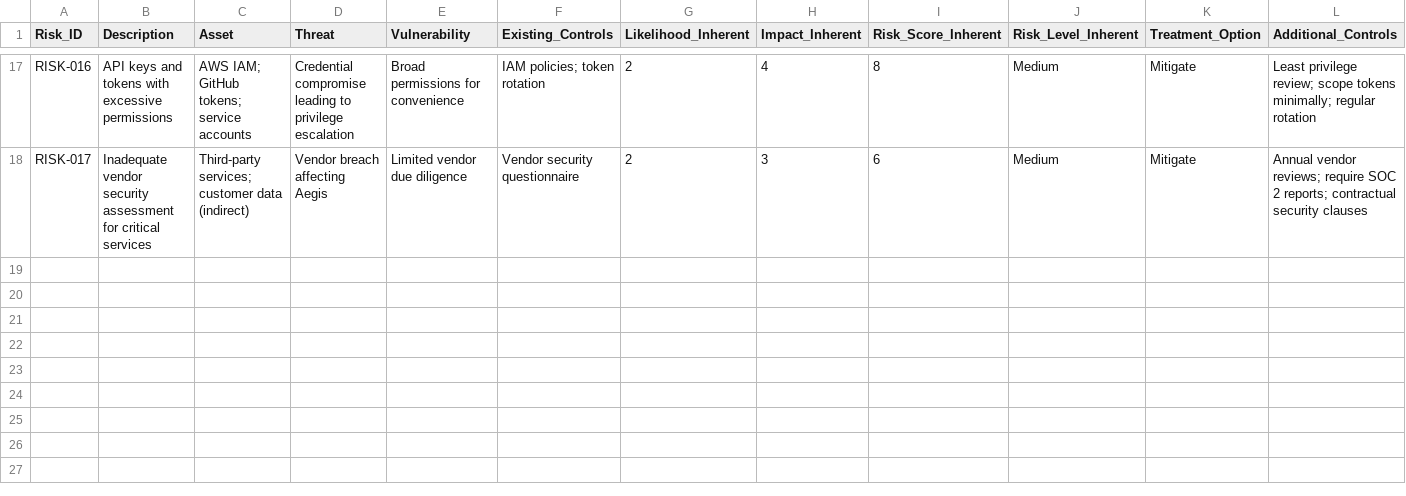
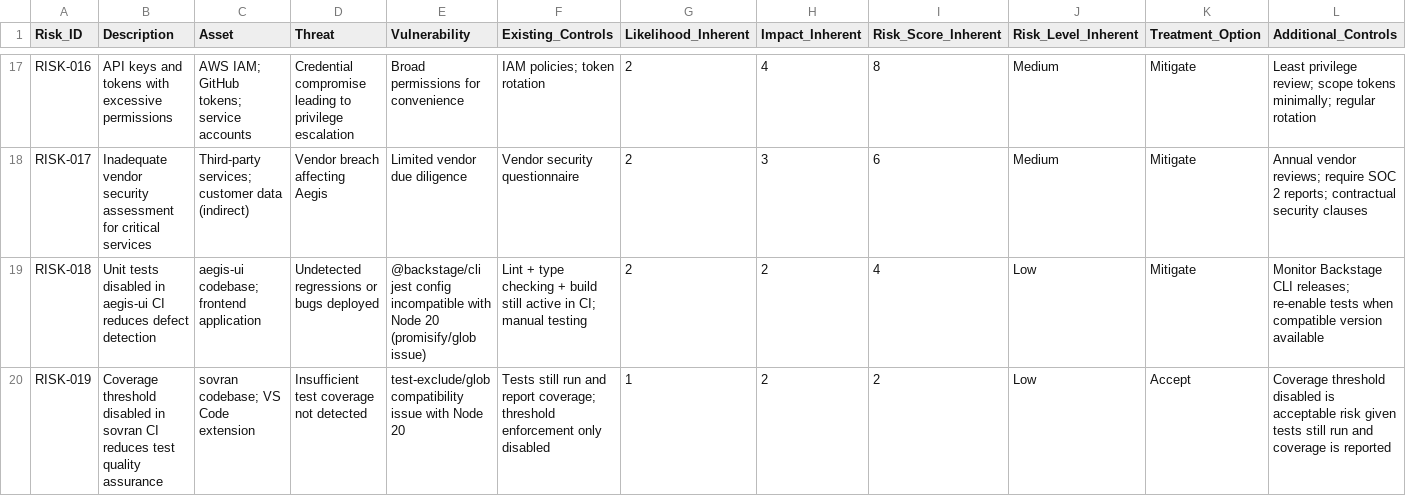
Before and after one commit to carlosmsanchezm/aegis-platform, a CSV file: docs/compliance/iso27001/03-risk-register.csv, drawn as a sheet; only a part is shown, gaps mark what is left out; rows hold the shown columns only; the diff names each change by its address in the sheet, - before the commit and + after, or states it on an @@ line.

```diff
--- a/docs/compliance/iso27001/03-risk-register.csv
+++ b/docs/compliance/iso27001/03-risk-register.csv
+row 19: RISK-018 | Unit tests disabled in aegis-ui CI reduces defect detection | aegis-ui codebase; frontend application | Undetected regressions or bugs deployed | @backstage/cli jest config incompatible with Node 20 (promisify/glob issue) | Lint + type checking + build still active in CI; manual testing | 2 | 2 | 4 | Low | Mitigate | Monitor Backstage CLI releases; re-enable tests when compatible version available
+row 20: RISK-019 | Coverage threshold disabled in sovran CI reduces test quality assurance | sovran codebase; VS Code extension | Insufficient test coverage not detected | test-exclude/glob compatibility issue with Node 20 | Tests still run and report coverage; threshold enforcement only disabled | 1 | 2 | 2 | Low | Accept | Coverage threshold disabled is acceptable risk given tests still run and coverage is reported
```
Also changed, not shown: docs/compliance/iso27001/09-corrective-actions-log.csv, 10 other files.
